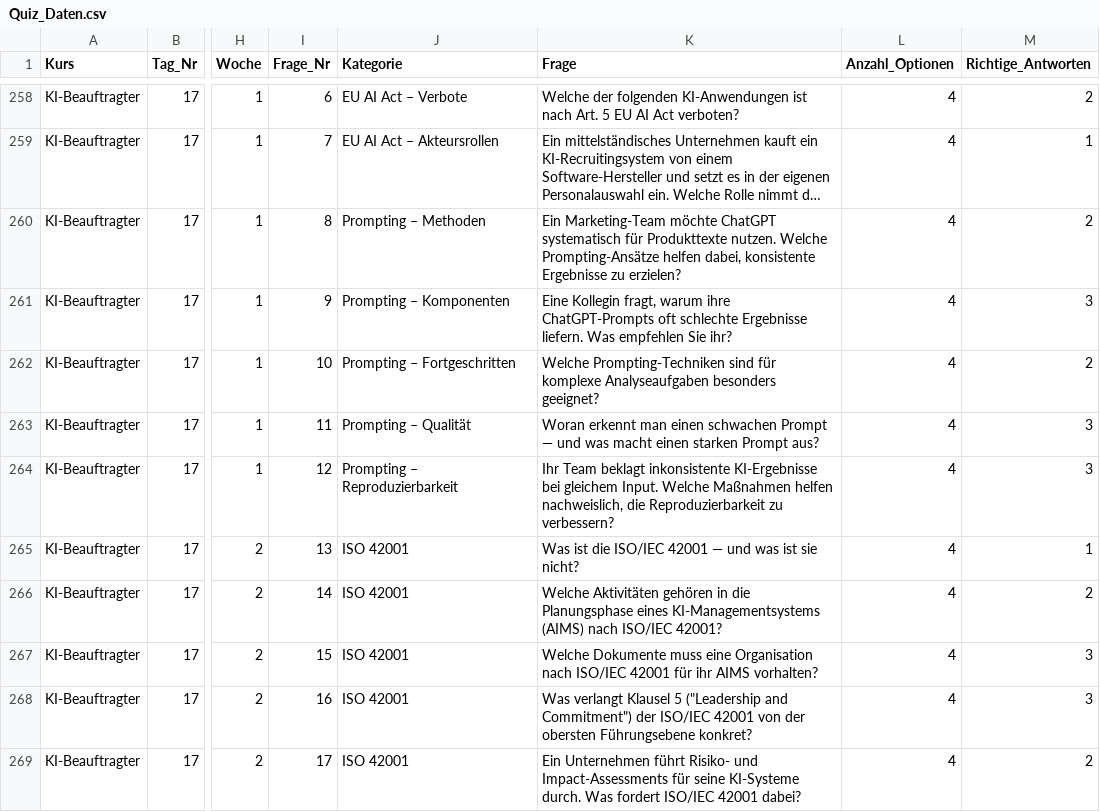
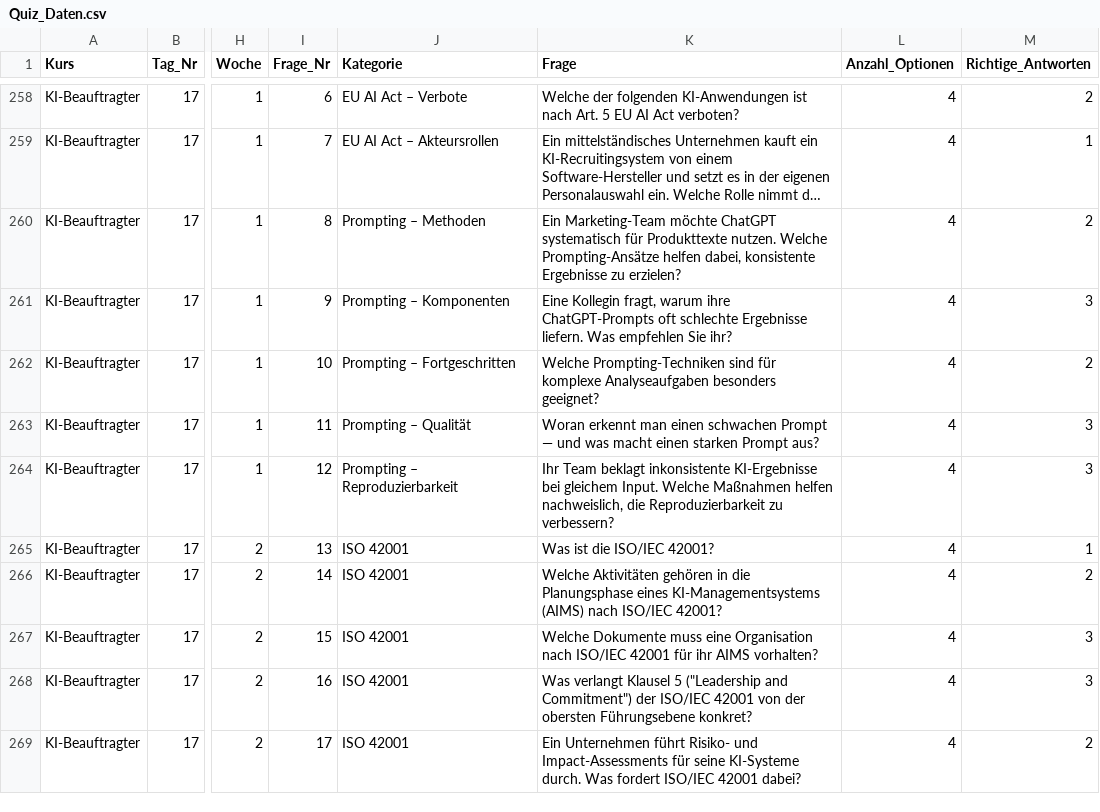
Before and after one commit to NorthDream64/KI_Schulungen_UNO, a CSV file: Kursmaterialien/Quiz_Daten.csv, drawn as a sheet; only a part is shown, gaps mark what is left out; long unchanged cells end in …; the diff names each change by its address in the sheet, - before the commit and + after, or states it on an @@ line.

```diff
--- a/Kursmaterialien/Quiz_Daten.csv
+++ b/Kursmaterialien/Quiz_Daten.csv
-K265 (Frage): Was ist die ISO/IEC 42001 — und was ist sie nicht?
+K265 (Frage): Was ist die ISO/IEC 42001?
```
Also changed, not shown: 1 other file.
